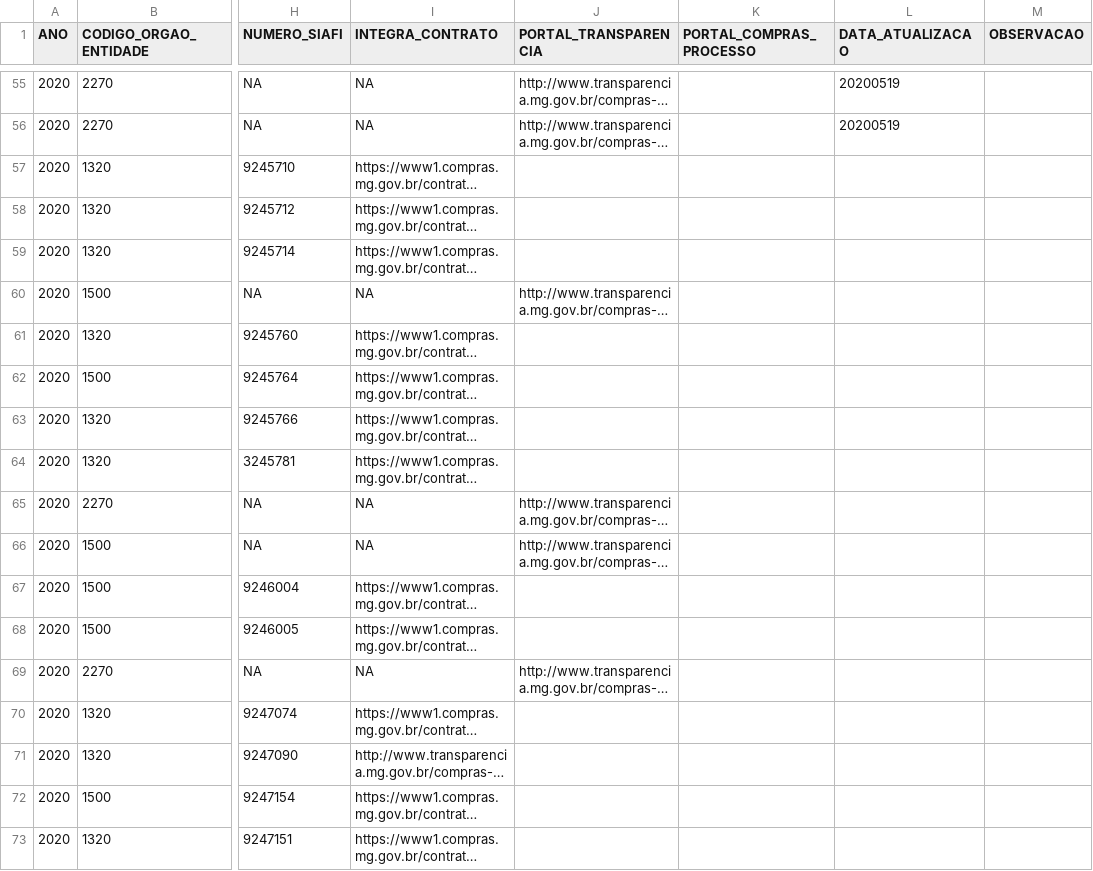
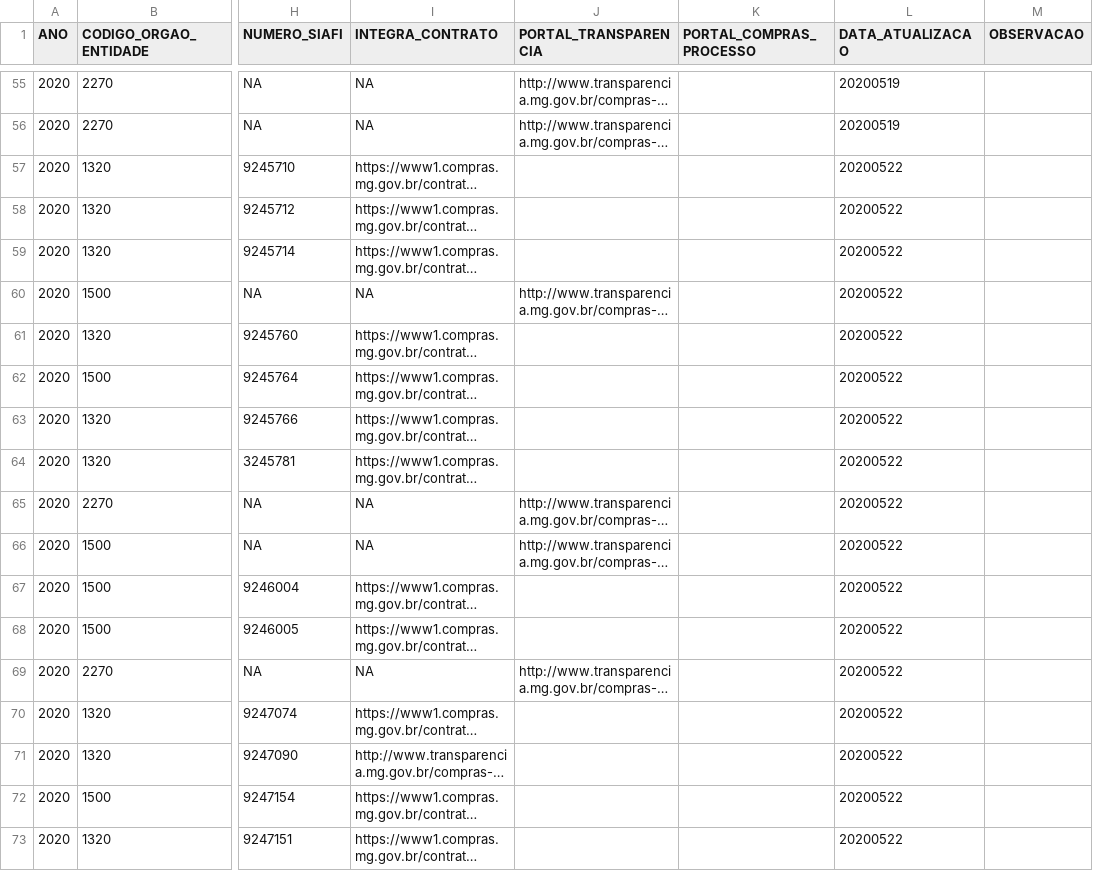
Before and after one commit to transparencia-mg/inventario-de-dados, a CSV file: contratacoes-covid19/contratacaocoronavirus-evidencias.csv, drawn as a sheet; only a part is shown, gaps mark what is left out; long unchanged cells end in …; the diff names each change by its address in the sheet, - before the commit and + after, or states it on an @@ line.

Commit message:
Inclui data de atualização no portal de dados abertos

```diff
--- a/contratacoes-covid19/contratacaocoronavirus-evidencias.csv
+++ b/contratacoes-covid19/contratacaocoronavirus-evidencias.csv
-L57:L73 (DATA_ATUALIZACAO): (empty)
+L57:L73 (DATA_ATUALIZACAO): 20200522
```
